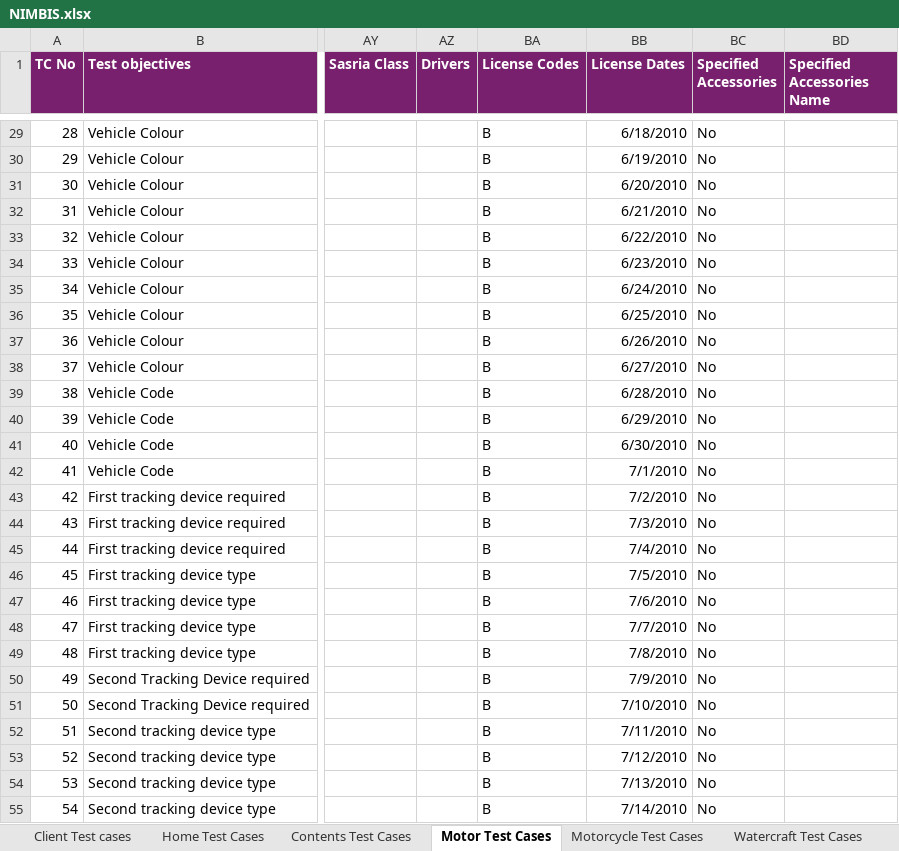
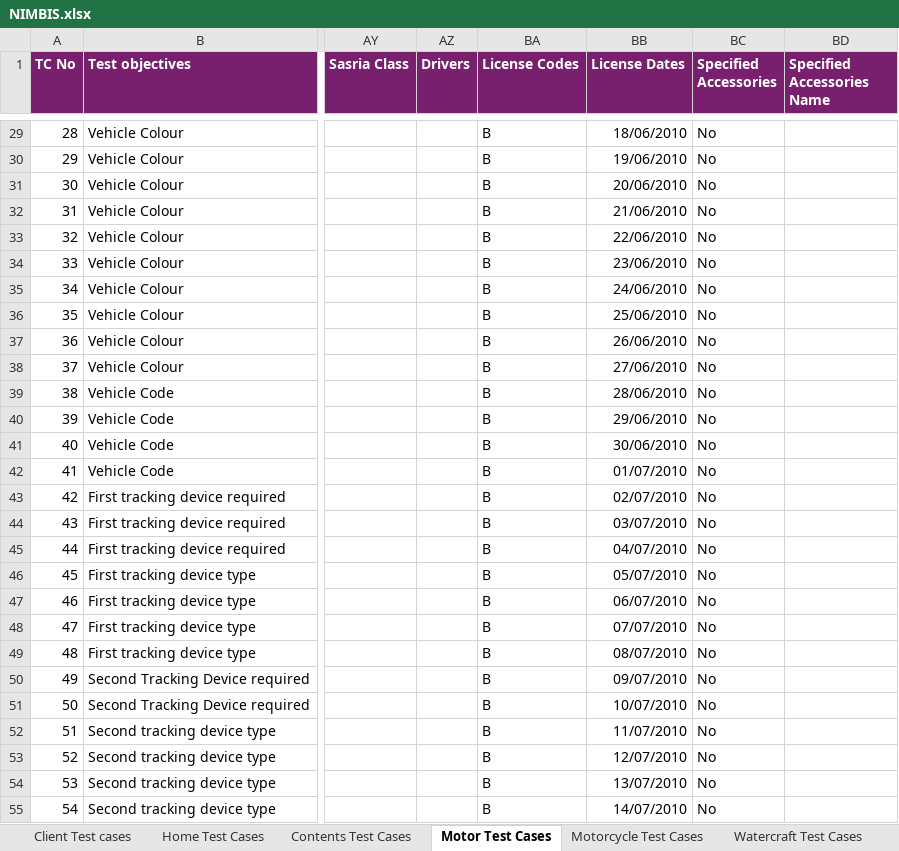
Before and after one commit to Sandhiyamani92/hell, an Excel workbook: src/NIMBIS.xlsx, sheet Motor Test Cases, drawn as a sheet; only a part is shown, gaps mark what is left out; values as stored, in another font and other column widths than the file's, no borders; the diff covers the shown part only; the diff names each change by its address in the sheet, - before the commit and + after, or states it on an @@ line.

```diff
--- a/src/NIMBIS.xlsx (sheet Motor Test Cases)
+++ b/src/NIMBIS.xlsx (sheet Motor Test Cases)
-BB29 (License Dates): 6/18/2010
+BB29 (License Dates): 18/06/2010
-BB30 (License Dates): 6/19/2010
+BB30 (License Dates): 19/06/2010
-BB31 (License Dates): 6/20/2010
+BB31 (License Dates): 20/06/2010
-BB32 (License Dates): 6/21/2010
+BB32 (License Dates): 21/06/2010
-BB33 (License Dates): 6/22/2010
+BB33 (License Dates): 22/06/2010
-BB34 (License Dates): 6/23/2010
+BB34 (License Dates): 23/06/2010
-BB35 (License Dates): 6/24/2010
+BB35 (License Dates): 24/06/2010
-BB36 (License Dates): 6/25/2010
+BB36 (License Dates): 25/06/2010
-BB37 (License Dates): 6/26/2010
+BB37 (License Dates): 26/06/2010
-BB38 (License Dates): 6/27/2010
+BB38 (License Dates): 27/06/2010
-BB39 (License Dates): 6/28/2010
+BB39 (License Dates): 28/06/2010
-BB40 (License Dates): 6/29/2010
+BB40 (License Dates): 29/06/2010
-BB41 (License Dates): 6/30/2010
+BB41 (License Dates): 30/06/2010
-BB42 (License Dates): 7/1/2010
+BB42 (License Dates): 01/07/2010
-BB43 (License Dates): 7/2/2010
+BB43 (License Dates): 02/07/2010
-BB44 (License Dates): 7/3/2010
+BB44 (License Dates): 03/07/2010
-BB45 (License Dates): 7/4/2010
+BB45 (License Dates): 04/07/2010
-BB46 (License Dates): 7/5/2010
+BB46 (License Dates): 05/07/2010
-BB47 (License Dates): 7/6/2010
+BB47 (License Dates): 06/07/2010
-BB48 (License Dates): 7/7/2010
+BB48 (License Dates): 07/07/2010
-BB49 (License Dates): 7/8/2010
+BB49 (License Dates): 08/07/2010
-BB50 (License Dates): 7/9/2010
+BB50 (License Dates): 09/07/2010
-BB51 (License Dates): 7/10/2010
+BB51 (License Dates): 10/07/2010
-BB52 (License Dates): 7/11/2010
+BB52 (License Dates): 11/07/2010
-BB53 (License Dates): 7/12/2010
+BB53 (License Dates): 12/07/2010
-BB54 (License Dates): 7/13/2010
+BB54 (License Dates): 13/07/2010
-BB55 (License Dates): 7/14/2010
+BB55 (License Dates): 14/07/2010
```
Also changed, not shown: 125 edited cells elsewhere in this sheet, sheet Home Test Cases, src/NIMBIS UWRules.xlsx, 29 other files.
